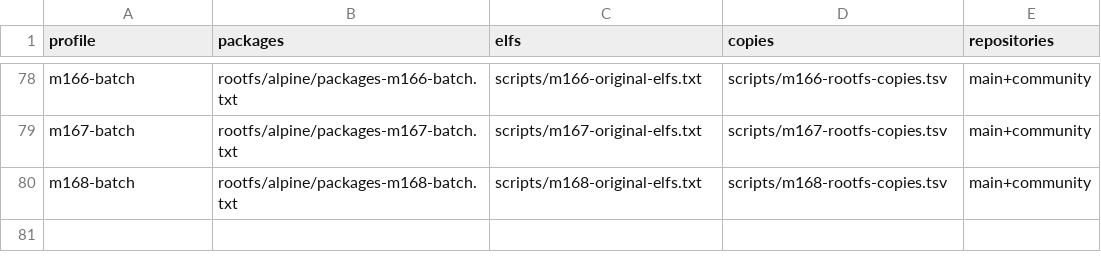
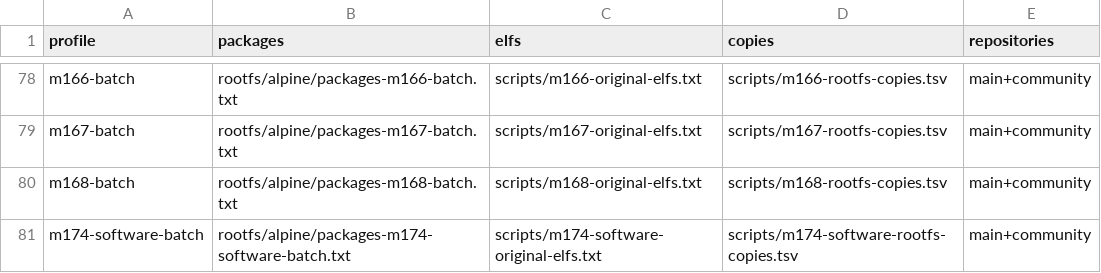
Before and after one commit to yituanxing/na-seed, a TSV file: scripts/prebuilt-profile-catalog.tsv, drawn as a sheet; only a part is shown, gaps mark what is left out.

Commit message:
M174: mount devfs through VFS and stage 20 original Alpine ELFs with real three-ISA GUI gate

```diff
--- a/scripts/prebuilt-profile-catalog.tsv
+++ b/scripts/prebuilt-profile-catalog.tsv
@@ -80 +80,2 @@ m167-batch	rootfs/alpine/packages-m167-batch.txt	scripts/m167-original-elfs.txt
 m168-batch	rootfs/alpine/packages-m168-batch.txt	scripts/m168-original-elfs.txt	scripts/m168-rootfs-copies.tsv	main+community
+m174-software-batch	rootfs/alpine/packages-m174-software-batch.txt	scripts/m174-software-original-elfs.txt	scripts/m174-software-rootfs-copies.tsv	main+community
```
Also changed, not shown: 40 other files.
